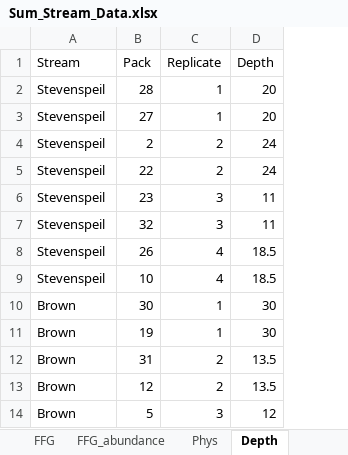
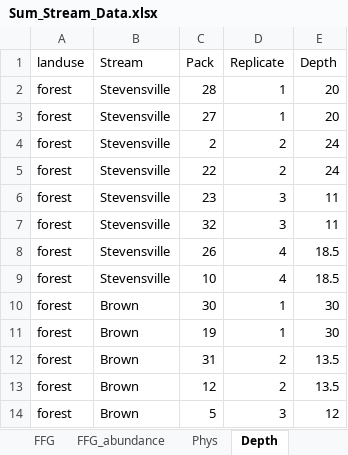
Before and after one commit to PEGutierrezF/uvm_students, an Excel workbook: 2023 Maya Thomson/Sum_Stream_Data.xlsx, sheet Depth, drawn as a sheet; only a part is shown; values as stored, in another font and other column widths than the file's, no borders; addresses are those after the commit; the diff names each change by its address in the sheet, - before the commit and + after, or states it on an @@ line.

Commit message:
data

```diff
--- a/2023 Maya Thomson/Sum_Stream_Data.xlsx (sheet Depth)
+++ b/2023 Maya Thomson/Sum_Stream_Data.xlsx (sheet Depth)
+column A (landuse), rows 2-14: all forest
-B2:B9 (Stream): Stevenspeil
+B2:B9 (Stream): Stevensville
```
Also changed, not shown: 2 other files.
